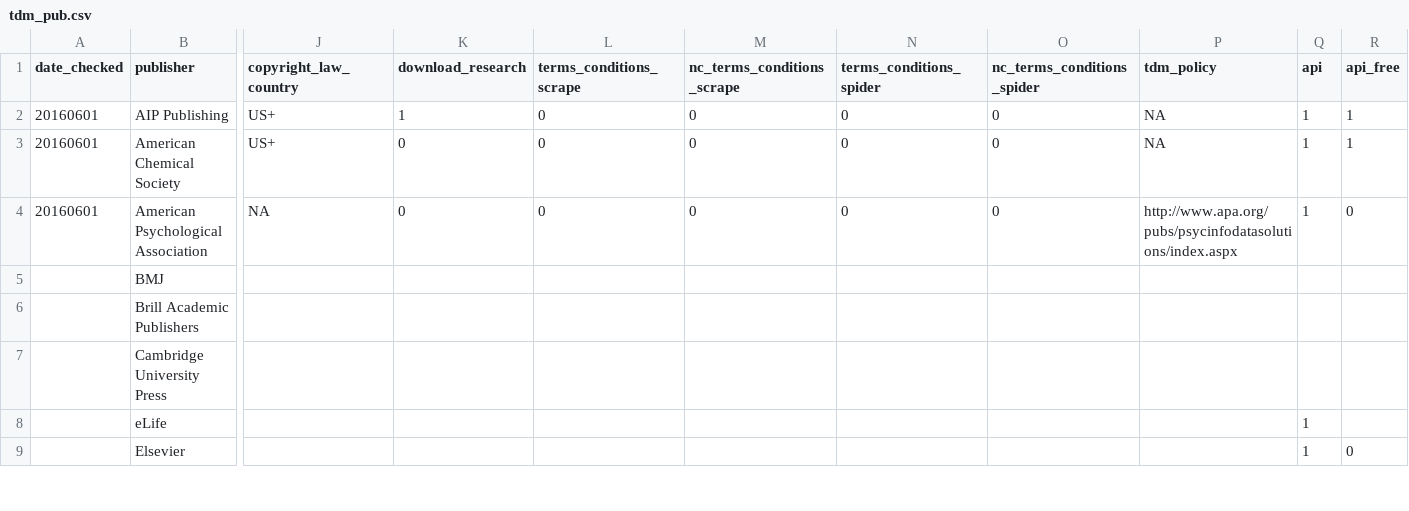
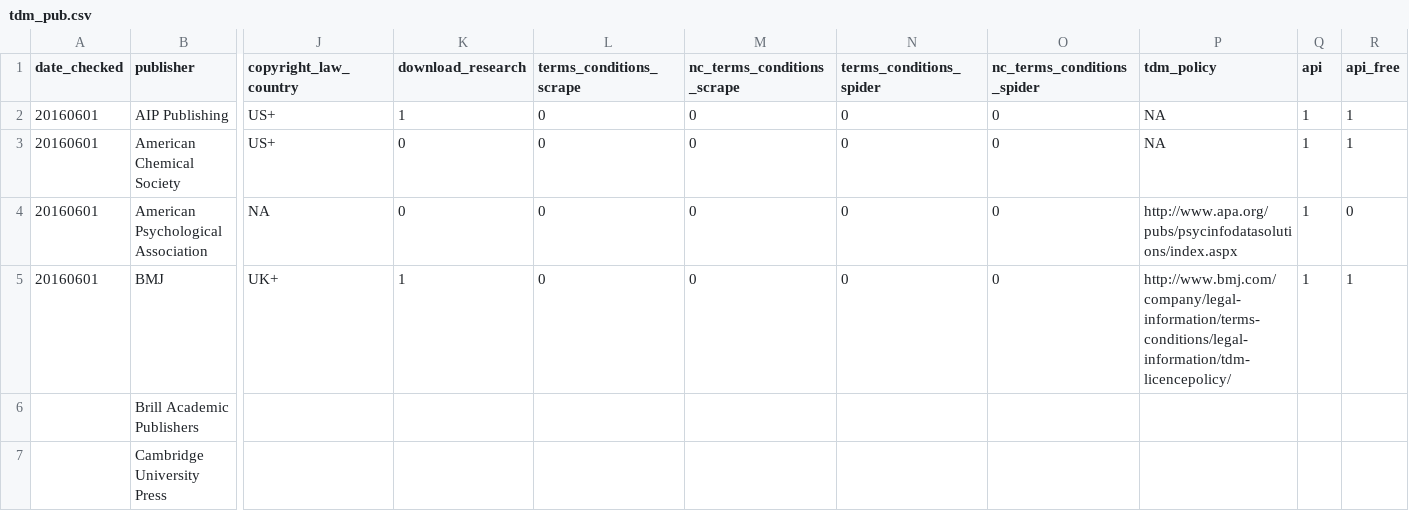
Before and after one commit to chartgerink/2016tdm, a CSV file: data/tdm_pub.csv, drawn as a sheet; only a part is shown, gaps mark what is left out; the shorter side is filled out with more unchanged rows; the diff covers the shown part only; the diff names each change by its address in the sheet, - before the commit and + after, or states it on an @@ line.

```diff
--- a/data/tdm_pub.csv
+++ b/data/tdm_pub.csv
-A5 (date_checked): (empty)
+A5 (date_checked): 20160601
-J5 (copyright_law_country): (empty)
+J5 (copyright_law_country): UK+
-K5 (download_research): (empty)
+K5 (download_research): 1
-L5 (terms_conditions_scrape): (empty)
+L5 (terms_conditions_scrape): 0
-M5 (nc_terms_conditions_scrape): (empty)
+M5 (nc_terms_conditions_scrape): 0
-N5 (terms_conditions_spider): (empty)
+N5 (terms_conditions_spider): 0
-O5 (nc_terms_conditions_spider): (empty)
+O5 (nc_terms_conditions_spider): 0
-P5 (tdm_policy): (empty)
+P5 (tdm_policy): http://www.bmj.com/company/legal-information/terms-conditions/legal-information/tdm-licencepolicy/
-Q5 (api): (empty)
+Q5 (api): 1
-R5 (api_free): (empty)
+R5 (api_free): 1
```
Also changed, not shown: 3 edited cells elsewhere in this file, materials/codebook_tdm_pub.csv, 1 other file.
